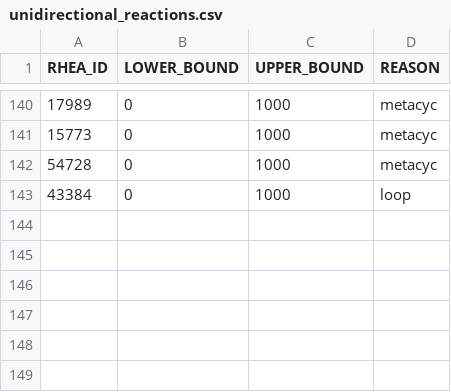
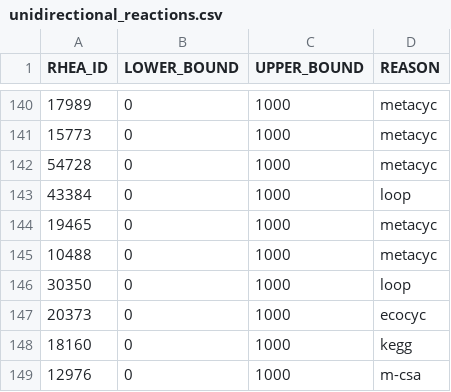
Before and after one commit to HettieC/StaphylococcusAureus, a CSV file: data/model/unidirectional_reactions.csv, drawn as a sheet; only a part is shown, gaps mark what is left out.

```diff
--- a/data/model/unidirectional_reactions.csv
+++ b/data/model/unidirectional_reactions.csv
@@ -143 +143,7 @@ RHEA_ID,LOWER_BOUND,UPPER_BOUND,REASON
 43384,0,1000,loop
+19465,0,1000,metacyc
+10488,0,1000,metacyc
+30350,0,1000,loop
+20373,0,1000,ecocyc
+18160,0,1000,kegg
+12976,0,1000,m-csa
```
Also changed, not shown: data/model/unidirectional_not_working.csv, 2 other files.
